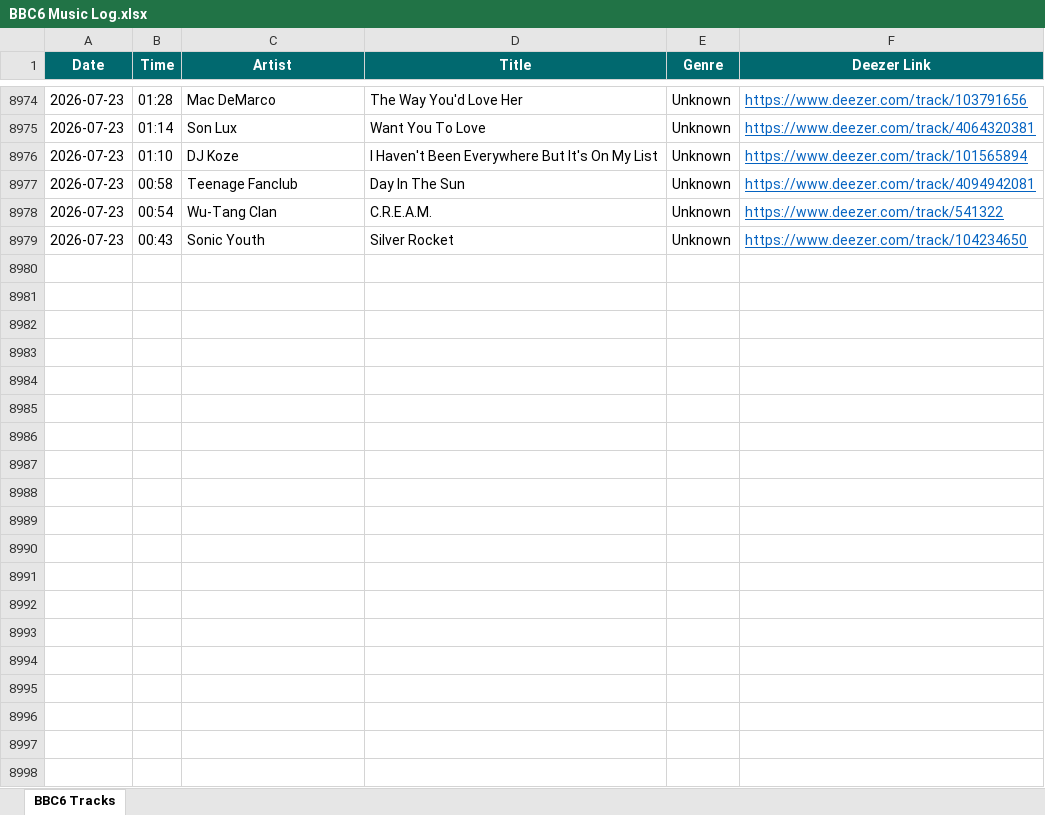
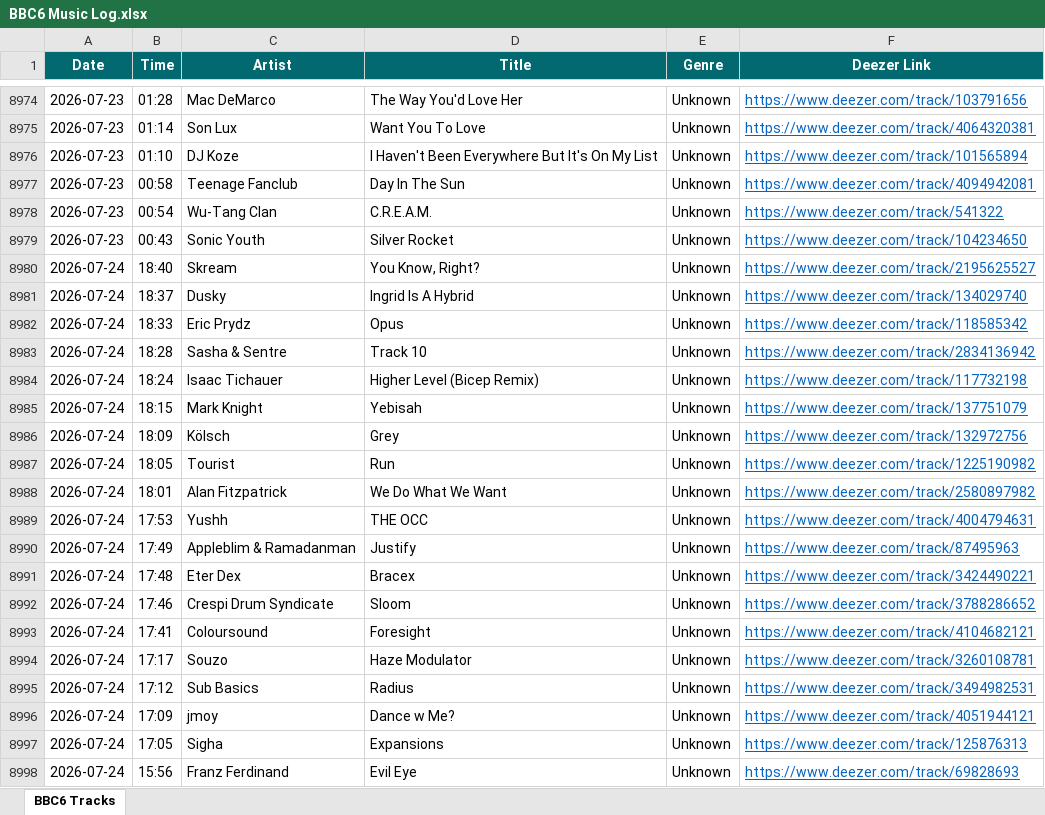
Before and after one commit to loliberri/BBC_Radio_Playlist_Generator, an Excel workbook: output/BBC6 Music Log.xlsx, sheet BBC6 Tracks, drawn as a sheet; only a part is shown, gaps mark what is left out; values as stored, in another font and other column widths than the file's, no borders; the diff covers the shown part only; the diff names each change by its address in the sheet, - before the commit and + after, or states it on an @@ line.

```diff
--- a/output/BBC6 Music Log.xlsx (sheet BBC6 Tracks)
+++ b/output/BBC6 Music Log.xlsx (sheet BBC6 Tracks)
+row 8980: 2026-07-24 | 18:40 | Skream | You Know, Right? | Unknown | https://www.deezer.com/track/2195625527
+row 8981: 2026-07-24 | 18:37 | Dusky | Ingrid Is A Hybrid | Unknown | https://www.deezer.com/track/134029740
+row 8982: 2026-07-24 | 18:33 | Eric Prydz | Opus | Unknown | https://www.deezer.com/track/118585342
+row 8983: 2026-07-24 | 18:28 | Sasha & Sentre | Track 10 | Unknown | https://www.deezer.com/track/2834136942
+row 8984: 2026-07-24 | 18:24 | Isaac Tichauer | Higher Level (Bicep Remix) | Unknown | https://www.deezer.com/track/117732198
+row 8985: 2026-07-24 | 18:15 | Mark Knight | Yebisah | Unknown | https://www.deezer.com/track/137751079
+row 8986: 2026-07-24 | 18:09 | Kölsch | Grey | Unknown | https://www.deezer.com/track/132972756
+row 8987: 2026-07-24 | 18:05 | Tourist | Run | Unknown | https://www.deezer.com/track/1225190982
+row 8988: 2026-07-24 | 18:01 | Alan Fitzpatrick | We Do What We Want | Unknown | https://www.deezer.com/track/2580897982
+row 8989: 2026-07-24 | 17:53 | Yushh | THE OCC | Unknown | https://www.deezer.com/track/4004794631
+row 8990: 2026-07-24 | 17:49 | Appleblim & Ramadanman | Justify | Unknown | https://www.deezer.com/track/87495963
+row 8991: 2026-07-24 | 17:48 | Eter Dex | Bracex | Unknown | https://www.deezer.com/track/3424490221
+row 8992: 2026-07-24 | 17:46 | Crespi Drum Syndicate | Sloom | Unknown | https://www.deezer.com/track/3788286652
+row 8993: 2026-07-24 | 17:41 | Coloursound | Foresight | Unknown | https://www.deezer.com/track/4104682121
+row 8994: 2026-07-24 | 17:17 | Souzo | Haze Modulator | Unknown | https://www.deezer.com/track/3260108781
+row 8995: 2026-07-24 | 17:12 | Sub Basics | Radius | Unknown | https://www.deezer.com/track/3494982531
+row 8996: 2026-07-24 | 17:09 | jmoy | Dance w Me? | Unknown | https://www.deezer.com/track/4051944121
+row 8997: 2026-07-24 | 17:05 | Sigha | Expansions | Unknown | https://www.deezer.com/track/125876313
+row 8998: 2026-07-24 | 15:56 | Franz Ferdinand | Evil Eye | Unknown | https://www.deezer.com/track/69828693
```
Also changed, not shown: 47 added rows elsewhere in this sheet, 2 other files.
